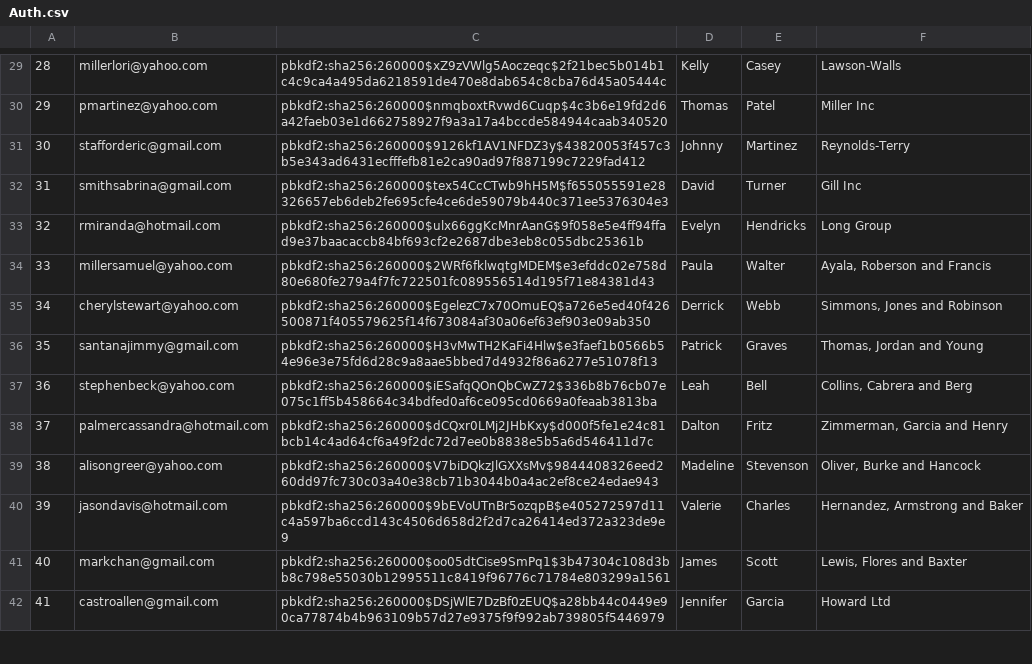
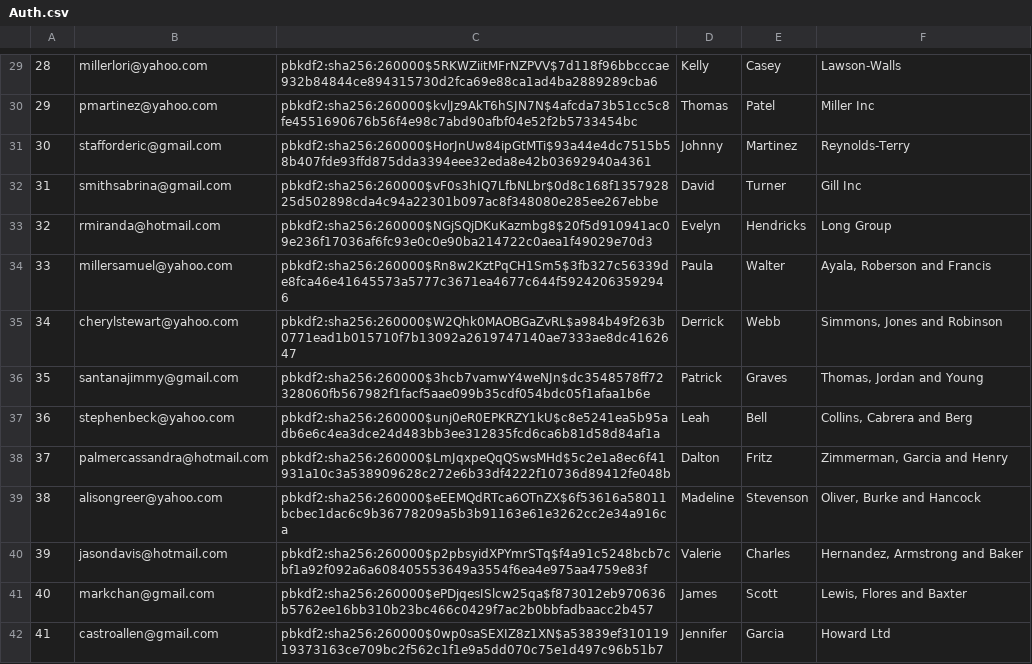
Before and after one commit to YichenQian09/CS516-project, a CSV file: db/data/Auth.csv, drawn as a sheet; only a part is shown, gaps mark what is left out; the diff covers the shown part only.

```diff
--- a/db/data/Auth.csv
+++ b/db/data/Auth.csv
@@ -29,14 +29,14 @@
-"28","millerlori@yahoo.com","pbkdf2:sha256:260000$xZ9zVWlg5Aoczeqc$2f21bec5b014b1c4c9ca4a495da6218591de470e8dab654c8cba76d45a05444c","Kelly","Casey","Lawson-Walls"
-"29","pmartinez@yahoo.com","pbkdf2:sha256:260000$nmqboxtRvwd6Cuqp$4c3b6e19fd2d6a42faeb03e1d662758927f9a3a17a4bccde584944caab340520","Thomas","Patel","Miller Inc"
-"30","stafforderic@gmail.com","pbkdf2:sha256:260000$9126kf1AV1NFDZ3y$43820053f457c3b5e343ad6431ecfffefb81e2ca90ad97f887199c7229fad412","Johnny","Martinez","Reynolds-Terry"
-"31","smithsabrina@gmail.com","pbkdf2:sha256:260000$tex54CcCTwb9hH5M$f655055591e28326657eb6deb2fe695cfe4ce6de59079b440c371ee5376304e3","David","Turner","Gill Inc"
-"32","rmiranda@hotmail.com","pbkdf2:sha256:260000$ulx66ggKcMnrAanG$9f058e5e4ff94ffad9e37baacaccb84bf693cf2e2687dbe3eb8c055dbc25361b","Evelyn","Hendricks","Long Group"
-"33","millersamuel@yahoo.com","pbkdf2:sha256:260000$2WRf6fklwqtgMDEM$e3efddc02e758d80e680fe279a4f7fc722501fc089556514d195f71e84381d43","Paula","Walter","Ayala, Roberson and Francis"
-"34","cherylstewart@yahoo.com","pbkdf2:sha256:260000$EgelezC7x70OmuEQ$a726e5ed40f426500871f405579625f14f673084af30a06ef63ef903e09ab350","Derrick","Webb","Simmons, Jones and Robinson"
-"35","santanajimmy@gmail.com","pbkdf2:sha256:260000$H3vMwTH2KaFi4Hlw$e3faef1b0566b54e96e3e75fd6d28c9a8aae5bbed7d4932f86a6277e51078f13","Patrick","Graves","Thomas, Jordan and Young"
-"36","stephenbeck@yahoo.com","pbkdf2:sha256:260000$iESafqQOnQbCwZ72$336b8b76cb07e075c1ff5b458664c34bdfed0af6ce095cd0669a0feaab3813ba","Leah","Bell","Collins, Cabrera and Berg"
-"37","palmercassandra@hotmail.com","pbkdf2:sha256:260000$dCQxr0LMj2JHbKxy$d000f5fe1e24c81bcb14c4ad64cf6a49f2dc72d7ee0b8838e5b5a6d546411d7c","Dalton","Fritz","Zimmerman, Garcia and Henry"
-"38","alisongreer@yahoo.com","pbkdf2:sha256:260000$V7biDQkzJlGXXsMv$9844408326eed260dd97fc730c03a40e38cb71b3044b0a4ac2ef8ce24edae943","Madeline","Stevenson","Oliver, Burke and Hancock"
-"39","jasondavis@hotmail.com","pbkdf2:sha256:260000$9bEVoUTnBr5ozqpB$e405272597d11c4a597ba6ccd143c4506d658d2f2d7ca26414ed372a323de9e9","Valerie","Charles","Hernandez, Armstrong and Baker"
-"40","markchan@gmail.com","pbkdf2:sha256:260000$oo05dtCise9SmPq1$3b47304c108d3bb8c798e55030b12995511c8419f96776c71784e803299a1561","James","Scott","Lewis, Flores and Baxter"
-"41","castroallen@gmail.com","pbkdf2:sha256:260000$DSjWlE7DzBf0zEUQ$a28bb44c0449e90ca77874b4b963109b57d27e9375f9f992ab739805f5446979","Jennifer","Garcia","Howard Ltd"
+"28","millerlori@yahoo.com","pbkdf2:sha256:260000$5RKWZiitMFrNZPVV$7d118f96bbcccae932b84844ce894315730d2fca69e88ca1ad4ba2889289cba6","Kelly","Casey","Lawson-Walls"
+"29","pmartinez@yahoo.com","pbkdf2:sha256:260000$kvlJz9AkT6hSJN7N$4afcda73b51cc5c8fe4551690676b56f4e98c7abd90afbf04e52f2b5733454bc","Thomas","Patel","Miller Inc"
+"30","stafforderic@gmail.com","pbkdf2:sha256:260000$HorJnUw84ipGtMTi$93a44e4dc7515b58b407fde93ffd875dda3394eee32eda8e42b03692940a4361","Johnny","Martinez","Reynolds-Terry"
+"31","smithsabrina@gmail.com","pbkdf2:sha256:260000$vF0s3hIQ7LfbNLbr$0d8c168f135792825d502898cda4c94a22301b097ac8f348080e285ee267ebbe","David","Turner","Gill Inc"
+"32","rmiranda@hotmail.com","pbkdf2:sha256:260000$NGjSQjDKuKazmbg8$20f5d910941ac09e236f17036af6fc93e0c0e90ba214722c0aea1f49029e70d3","Evelyn","Hendricks","Long Group"
+"33","millersamuel@yahoo.com","pbkdf2:sha256:260000$Rn8w2KztPqCH1Sm5$3fb327c56339de8fca46e41645573a5777c3671ea4677c644f59242063592946","Paula","Walter","Ayala, Roberson and Francis"
+"34","cherylstewart@yahoo.com","pbkdf2:sha256:260000$W2Qhk0MAOBGaZvRL$a984b49f263b0771ead1b015710f7b13092a2619747140ae7333ae8dc4162647","Derrick","Webb","Simmons, Jones and Robinson"
+"35","santanajimmy@gmail.com","pbkdf2:sha256:260000$3hcb7vamwY4weNJn$dc3548578ff72328060fb567982f1facf5aae099b35cdf054bdc05f1afaa1b6e","Patrick","Graves","Thomas, Jordan and Young"
+"36","stephenbeck@yahoo.com","pbkdf2:sha256:260000$unj0eR0EPKRZY1kU$c8e5241ea5b95adb6e6c4ea3dce24d483bb3ee312835fcd6ca6b81d58d84af1a","Leah","Bell","Collins, Cabrera and Berg"
+"37","palmercassandra@hotmail.com","pbkdf2:sha256:260000$LmJqxpeQqQSwsMHd$5c2e1a8ec6f41931a10c3a538909628c272e6b33df4222f10736d89412fe048b","Dalton","Fritz","Zimmerman, Garcia and Henry"
+"38","alisongreer@yahoo.com","pbkdf2:sha256:260000$eEEMQdRTca6OTnZX$6f53616a58011bcbec1dac6c9b36778209a5b3b91163e61e3262cc2e34a916ca","Madeline","Stevenson","Oliver, Burke and Hancock"
+"39","jasondavis@hotmail.com","pbkdf2:sha256:260000$p2pbsyidXPYmrSTq$f4a91c5248bcb7cbf1a92f092a6a608405553649a3554f6ea4e975aa4759e83f","Valerie","Charles","Hernandez, Armstrong and Baker"
+"40","markchan@gmail.com","pbkdf2:sha256:260000$ePDjqesISlcw25qa$f873012eb970636b5762ee16bb310b23bc466c0429f7ac2b0bbfadbaacc2b457","James","Scott","Lewis, Flores and Baxter"
+"41","castroallen@gmail.com","pbkdf2:sha256:260000$0wp0saSEXIZ8z1XN$a53839ef31011919373163ce709bc2f562c1f1e9a5dd070c75e1d497c96b51b7","Jennifer","Garcia","Howard Ltd"
```
Also changed, not shown: 86 edited cells elsewhere in this file, db/data/Collections.csv, db/data/User_browse.csv, 7 other files.
